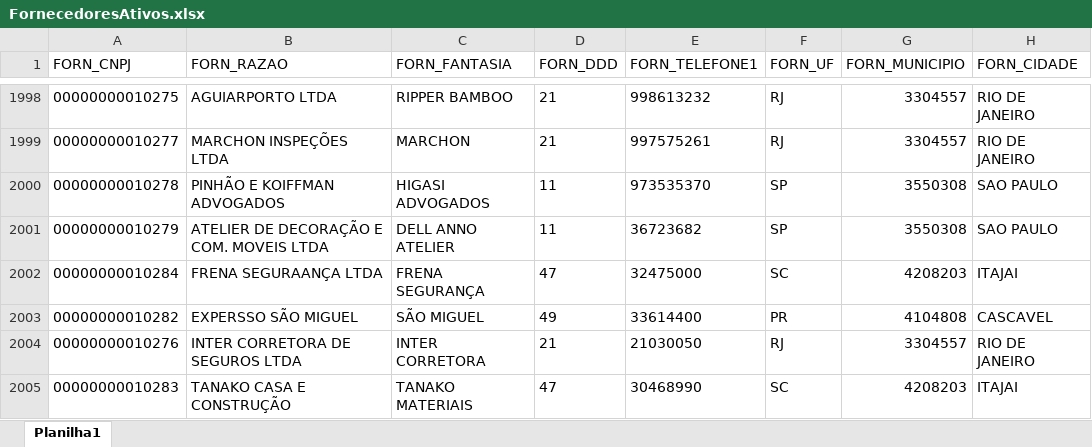
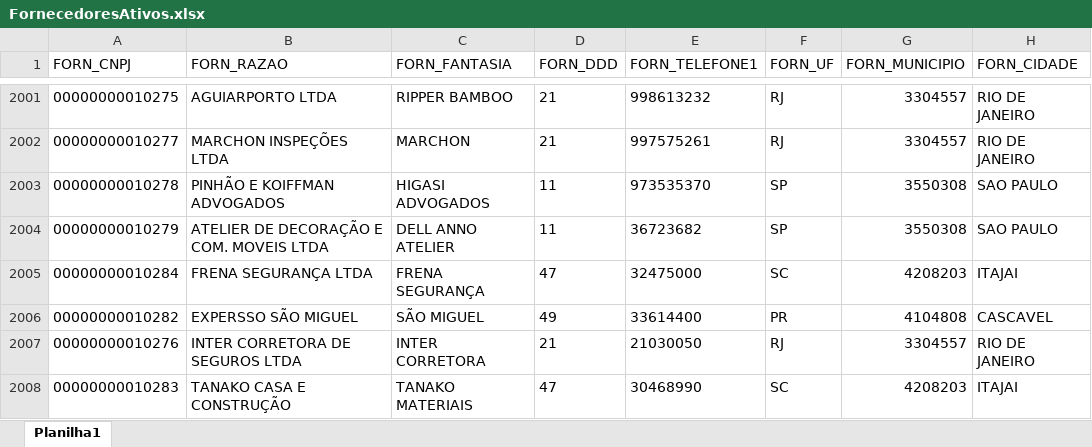
Before and after one commit to Mgiglio98/Indicadores_Suprimentos, an Excel workbook: FornecedoresAtivos.xlsx, sheet Planilha1, drawn as a sheet; only a part is shown, gaps mark what is left out; values as stored, in another font and other column widths than the file's, no borders; addresses are those after the commit; the diff covers the shown part only; the diff names each change by its address in the sheet, - before the commit and + after, or states it on an @@ line.

```diff
--- a/FornecedoresAtivos.xlsx (sheet Planilha1)
+++ b/FornecedoresAtivos.xlsx (sheet Planilha1)
-B2005 (FORN_RAZAO): FRENA SEGURAANÇA LTDA
+B2005 (FORN_RAZAO): FRENA SEGURANÇA LTDA
```
Also changed, not shown: 24 added rows, 2 removed rows and 21 edited cells elsewhere in this sheet, AnaliseFornecedores.xlsx, Empreendimentos.xlsx, 1 other file.
